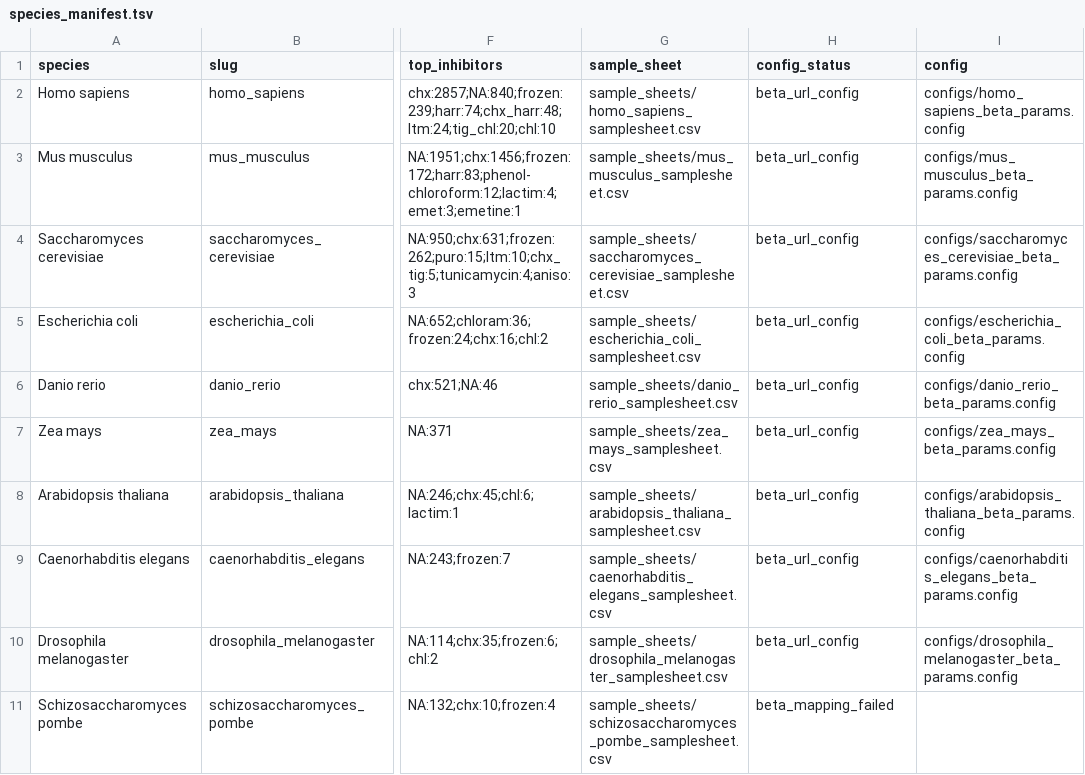
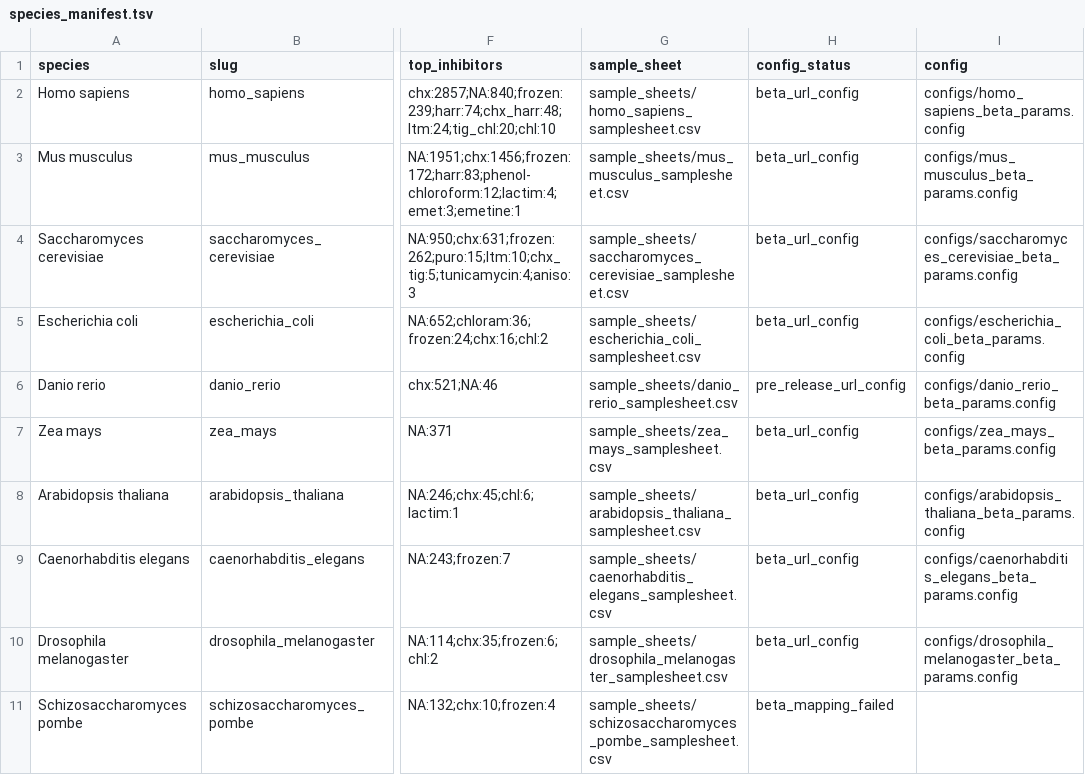
Before and after one commit to Ensembl/ensembl-genes-nf, a TSV file: pipelines/riboseq/species_run_setup/species_manifest.tsv, drawn as a sheet; only a part is shown, gaps mark what is left out; the diff names each change by its address in the sheet, - before the commit and + after, or states it on an @@ line.

Commit message:
Label zebrafish reference as pre-release URL config

```diff
--- a/pipelines/riboseq/species_run_setup/species_manifest.tsv
+++ b/pipelines/riboseq/species_run_setup/species_manifest.tsv
-H6 (config_status): beta_url_config
+H6 (config_status): pre_release_url_config
```
Also changed, not shown: 2 other files.
